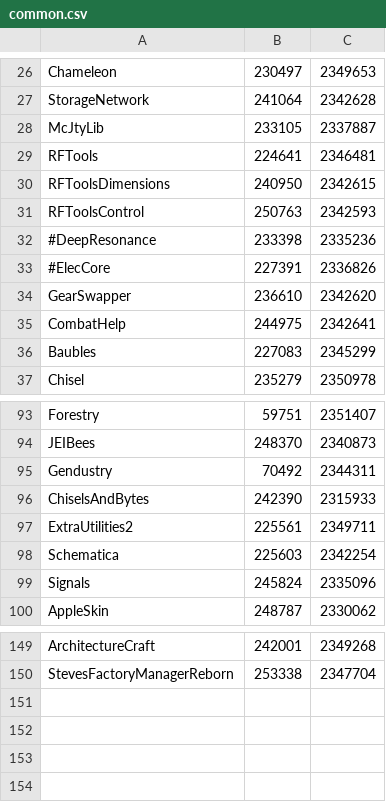
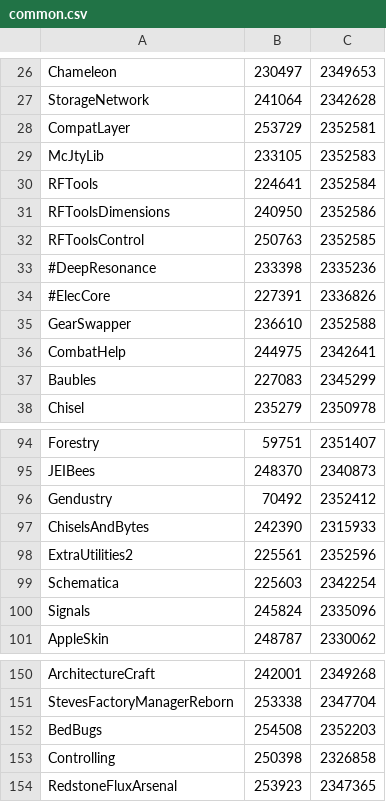
Before and after one commit to RealGrep/Quasar, a CSV file: common.csv, drawn as a sheet; only a part is shown, gaps mark what is left out.

Commit message:
Added:   Bed Bugs   Controlling   Redstone Flux Arsenal   FoamFix
Updated:
  RFTools
  RFTools Control
  RFTools Dimensions
  McJtyLib
  CompatLayer (added as part of update)

Fixes:
  Resolved Pam's Harvestcraft recipe clash between bubbly water and salt

```diff
--- a/common.csv
+++ b/common.csv
@@ -27,9 +27,10 @@ Chameleon, 230497, 2349653
 StorageNetwork, 241064, 2342628
-McJtyLib, 233105, 2337887
-RFTools, 224641, 2346481
-RFToolsDimensions, 240950, 2342615
-RFToolsControl, 250763, 2342593
+CompatLayer, 253729, 2352581
+McJtyLib, 233105, 2352583
+RFTools, 224641, 2352584
+RFToolsDimensions, 240950, 2352586
+RFToolsControl, 250763, 2352585
 #DeepResonance, 233398, 2335236
 #ElecCore, 227391, 2336826
-GearSwapper, 236610, 2342620
+GearSwapper, 236610, 2352588
 CombatHelp, 244975, 2342641
@@ -94,5 +95,5 @@ Forestry, 59751, 2351407
 JEIBees, 248370, 2340873
-Gendustry, 70492, 2344311
+Gendustry, 70492, 2352412
 ChiselsAndBytes, 242390, 2315933
-ExtraUtilities2, 225561, 2349711
+ExtraUtilities2, 225561, 2352596
 Schematica, 225603, 2342254
@@ -150 +151,4 @@ ArchitectureCraft, 242001, 2349268
 StevesFactoryManagerReborn, 253338, 2347704
+BedBugs, 254508, 2352203
+Controlling, 250398, 2326858
+RedstoneFluxArsenal, 253923, 2347365
```
Also changed, not shown: 5 other files.
